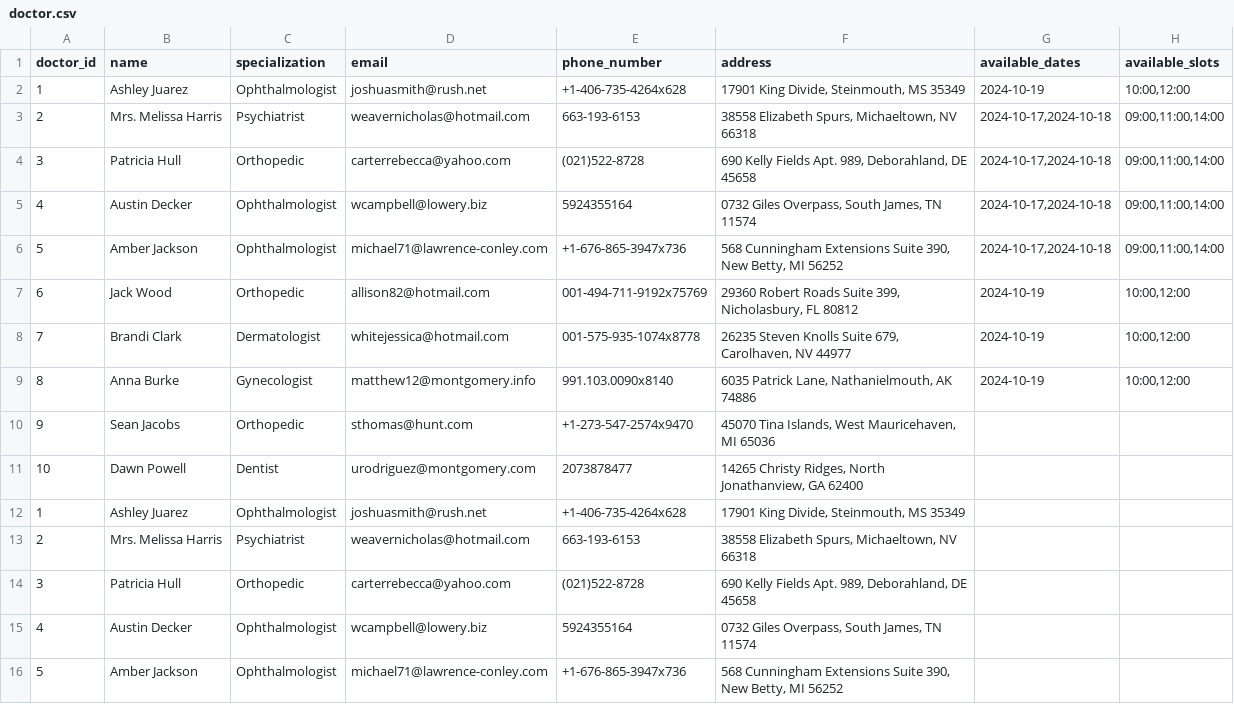
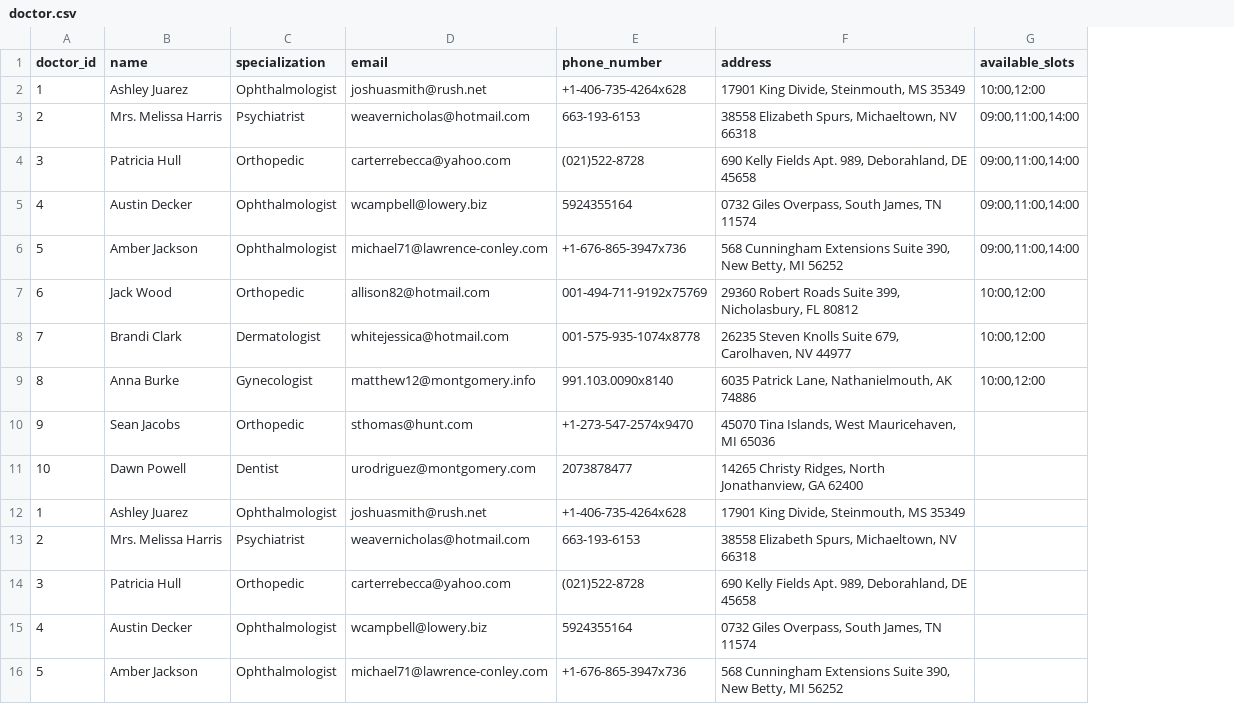
Before and after one commit to GhofranMohamed/Doctors-Reservation, a CSV file: static/data/doctor.csv, drawn as a sheet; the diff names each change by its address in the sheet, - before the commit and + after, or states it on an @@ line.

```diff
--- a/static/data/doctor.csv
+++ b/static/data/doctor.csv
-column G (available_dates), rows 2-9: 2024-10-19 | 2024-10-17,2024-10-18 | 2024-10-17,2024-10-18 | 2024-10-17,2024-10-18 | 2024-10-17,2024-10-18 | 2024-10-19 | 2024-10-19 | 2024-10-19
```
Also changed, not shown: static/data/appointments.csv, static/data/user.csv, 15 other files.
